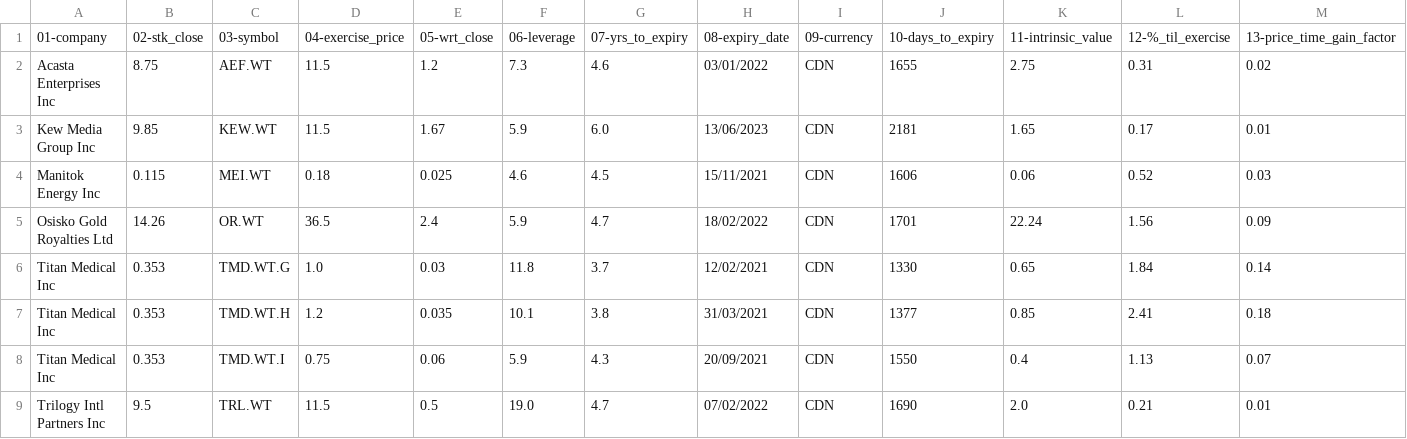
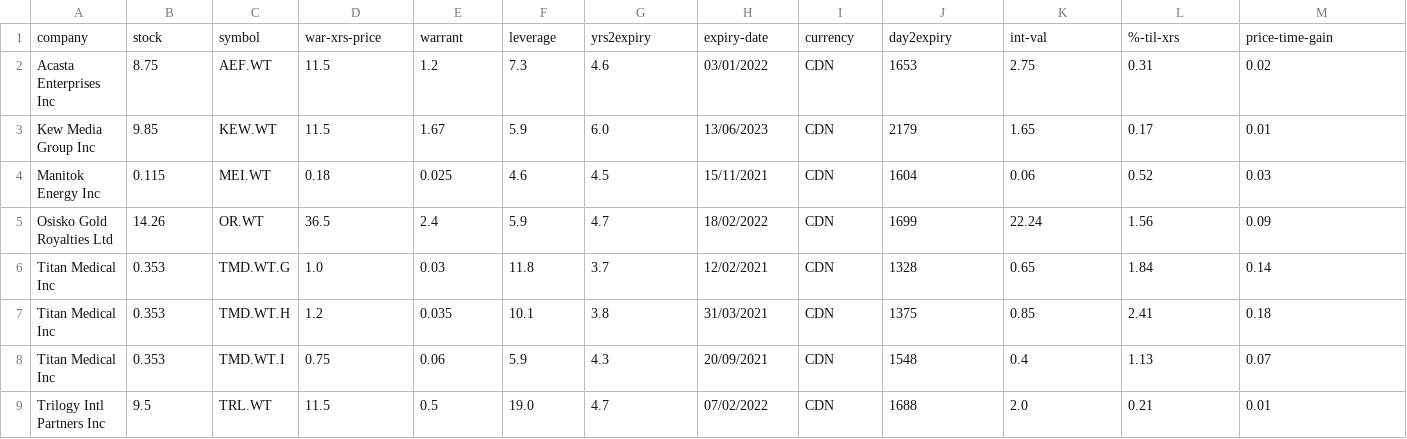
Before and after one commit to rajfal/cdn_warrants, a CSV file: warrants_filtered_selection.csv, drawn as a sheet.

```diff
--- a/warrants_filtered_selection.csv
+++ b/warrants_filtered_selection.csv
@@ -1,9 +1,9 @@
-01-company,02-stk_close,03-symbol,04-exercise_price,05-wrt_close,06-leverage,07-yrs_to_expiry,08-expiry_date,09-currency,10-days_to_expiry,11-intrinsic_value,12-%_til_exercise,13-price_time_gain_factor
-Acasta Enterprises Inc,8.75,AEF.WT,11.5,1.2,7.3,4.6,03/01/2022,CDN,1655,2.75,0.31,0.02
-Kew Media Group Inc,9.85,KEW.WT,11.5,1.67,5.9,6.0,13/06/2023,CDN,2181,1.65,0.17,0.01
-Manitok Energy Inc,0.115,MEI.WT,0.18,0.025,4.6,4.5,15/11/2021,CDN,1606,0.06,0.52,0.03
-Osisko Gold Royalties Ltd,14.26,OR.WT,36.5,2.4,5.9,4.7,18/02/2022,CDN,1701,22.24,1.56,0.09
-Titan Medical Inc,0.353,TMD.WT.G,1.0,0.03,11.8,3.7,12/02/2021,CDN,1330,0.65,1.84,0.14
-Titan Medical Inc,0.353,TMD.WT.H,1.2,0.035,10.1,3.8,31/03/2021,CDN,1377,0.85,2.41,0.18
-Titan Medical Inc,0.353,TMD.WT.I,0.75,0.06,5.9,4.3,20/09/2021,CDN,1550,0.4,1.13,0.07
-Trilogy Intl Partners Inc,9.5,TRL.WT,11.5,0.5,19.0,4.7,07/02/2022,CDN,1690,2.0,0.21,0.01
+company,stock,symbol,war-xrs-price,warrant,leverage,yrs2expiry,expiry-date,currency,day2expiry,int-val,%-til-xrs,price-time-gain
+Acasta Enterprises Inc,8.75,AEF.WT,11.5,1.2,7.3,4.6,03/01/2022,CDN,1653,2.75,0.31,0.02
+Kew Media Group Inc,9.85,KEW.WT,11.5,1.67,5.9,6.0,13/06/2023,CDN,2179,1.65,0.17,0.01
+Manitok Energy Inc,0.115,MEI.WT,0.18,0.025,4.6,4.5,15/11/2021,CDN,1604,0.06,0.52,0.03
+Osisko Gold Royalties Ltd,14.26,OR.WT,36.5,2.4,5.9,4.7,18/02/2022,CDN,1699,22.24,1.56,0.09
+Titan Medical Inc,0.353,TMD.WT.G,1.0,0.03,11.8,3.7,12/02/2021,CDN,1328,0.65,1.84,0.14
+Titan Medical Inc,0.353,TMD.WT.H,1.2,0.035,10.1,3.8,31/03/2021,CDN,1375,0.85,2.41,0.18
+Titan Medical Inc,0.353,TMD.WT.I,0.75,0.06,5.9,4.3,20/09/2021,CDN,1548,0.4,1.13,0.07
+Trilogy Intl Partners Inc,9.5,TRL.WT,11.5,0.5,19.0,4.7,07/02/2022,CDN,1688,2.0,0.21,0.01
```
Also changed, not shown: 2 other files.
